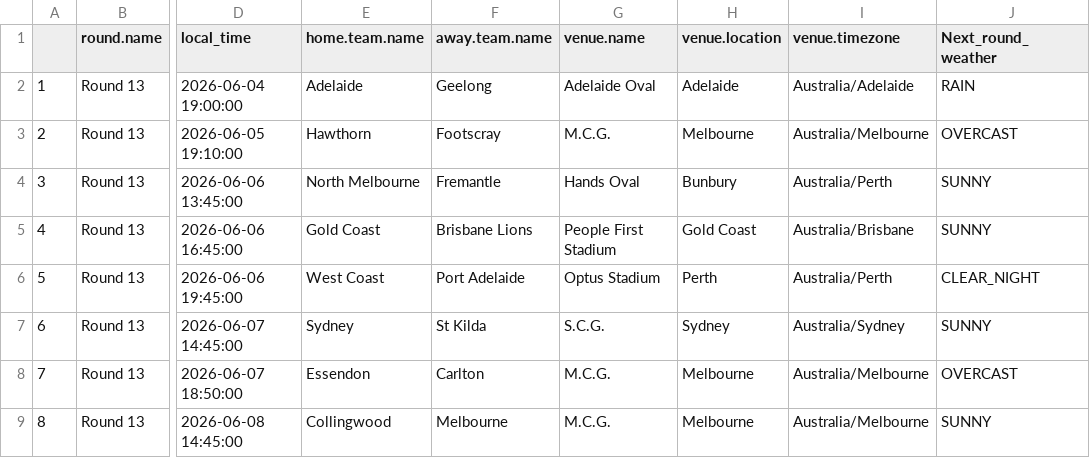
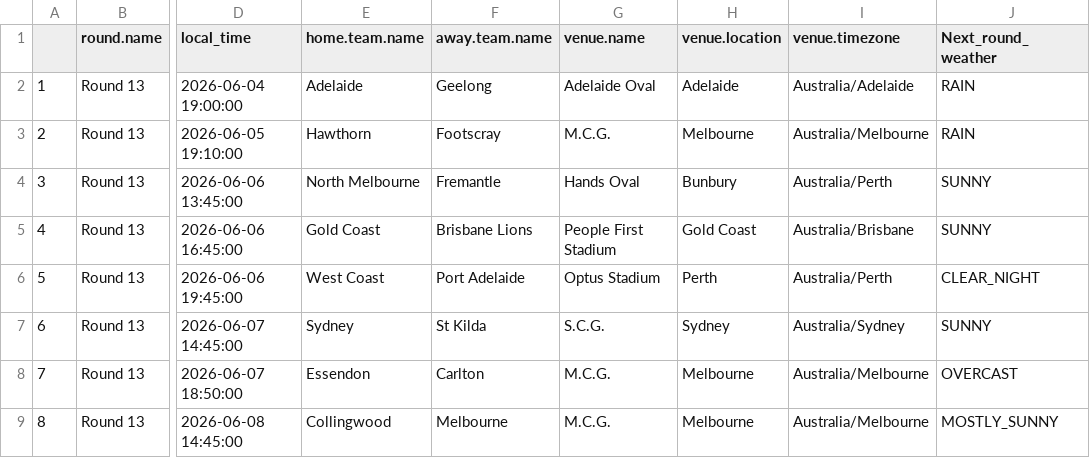
Before and after one commit to blake-noske/blake-noske.github.io, a CSV file: cleaned data/afl_fixture_cleaned.csv, drawn as a sheet; only a part is shown, gaps mark what is left out; the diff names each change by its address in the sheet, - before the commit and + after, or states it on an @@ line.

```diff
--- a/cleaned data/afl_fixture_cleaned.csv
+++ b/cleaned data/afl_fixture_cleaned.csv
-J3 (Next_round_weather): OVERCAST
+J3 (Next_round_weather): RAIN
-J9 (Next_round_weather): SUNNY
+J9 (Next_round_weather): MOSTLY_SUNNY
```
Also changed, not shown: cleaned data/afl_team_form_cleaned.csv, cleaned data/afl_team_stats_cleaned.csv, 3 other files.
